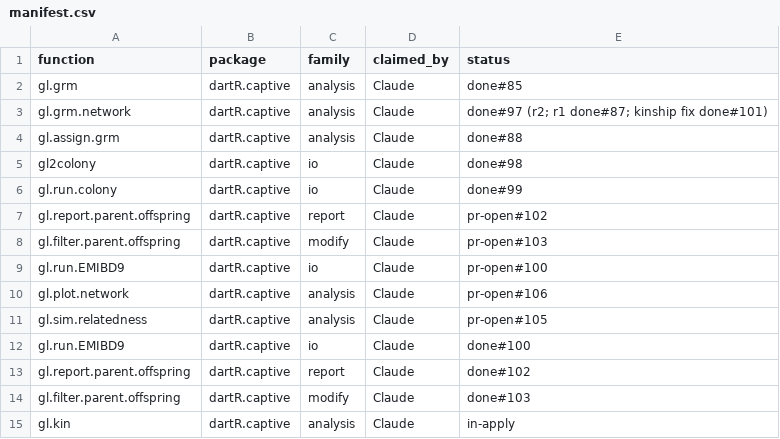
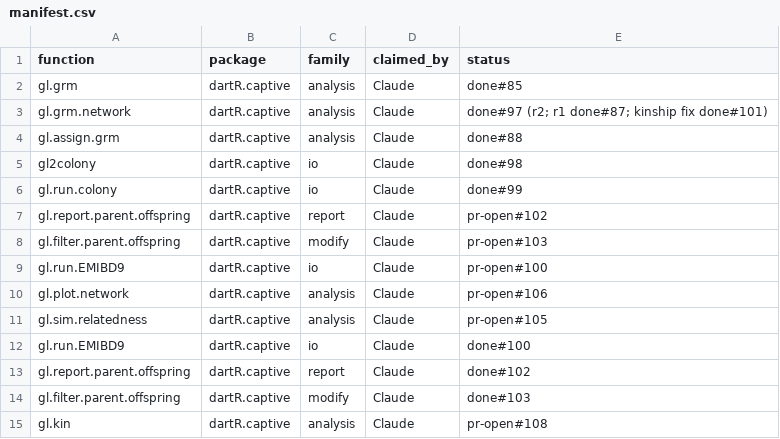
Before and after one commit to green-striped-gecko/dartR.captive, a CSV file: function-review/manifest.csv, drawn as a sheet.

Commit message:
function-review: gl.kin pr-open #108

```diff
--- a/function-review/manifest.csv
+++ b/function-review/manifest.csv
@@ -14,2 +14,2 @@ gl.report.parent.offspring,dartR.captive,report,Claude,done#102
 gl.filter.parent.offspring,dartR.captive,modify,Claude,done#103
-gl.kin,dartR.captive,analysis,Claude,in-apply
+gl.kin,dartR.captive,analysis,Claude,pr-open#108
```
Also changed, not shown: 1 other file.
